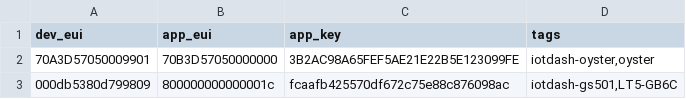
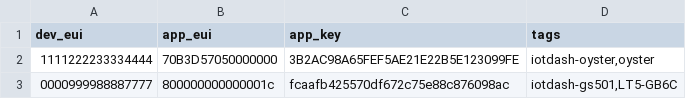
Before and after one commit to sheeriot/bulk-e, a CSV file: imports/runX-devices.csv, drawn as a sheet.

Commit message:
better example data

```diff
--- a/imports/runX-devices.csv
+++ b/imports/runX-devices.csv
@@ -1,3 +1,3 @@
 dev_eui,app_eui,app_key,tags
-70A3D57050009901,70B3D57050000000,3B2AC98A65FEF5AE21E22B5E123099FE,"iotdash-oyster,oyster"
-000db5380d799809,800000000000001c,fcaafb425570df672c75e88c876098ac,"iotdash-gs501,LT5-GB6C"
+1111222233334444,70B3D57050000000,3B2AC98A65FEF5AE21E22B5E123099FE,"iotdash-oyster,oyster"
+0000999988887777,800000000000001c,fcaafb425570df672c75e88c876098ac,"iotdash-gs501,LT5-GB6C"
```
